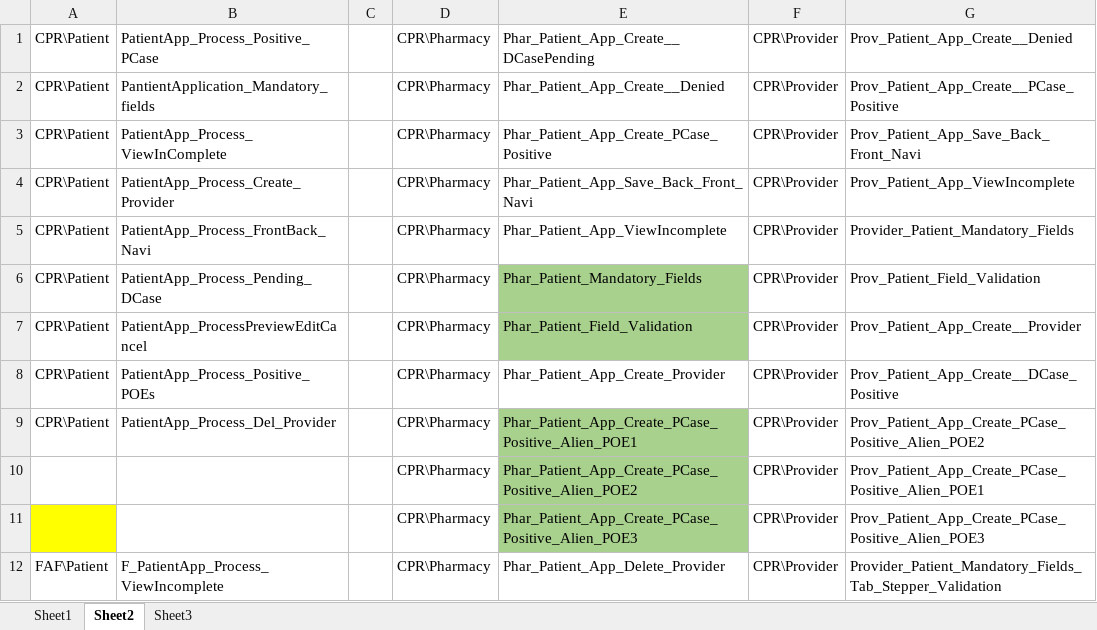
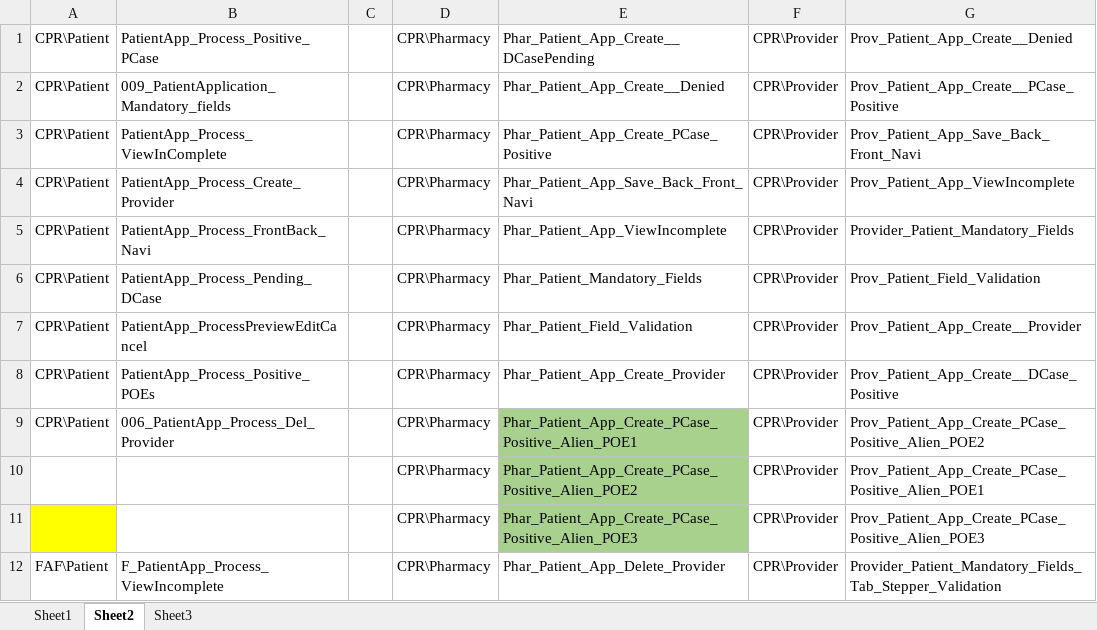
Before and after one commit to sbabupresidency1/fipsar_automation, an Excel workbook: QA/testcases/TestCaseExeSheet.xlsx, sheet Sheet2, drawn as a sheet; only a part is shown; values as stored, in another font and other column widths than the file's, no borders; the diff names each change by its address in the sheet, - before the commit and + after, or states it on an @@ line.

```diff
--- a/QA/testcases/TestCaseExeSheet.xlsx (sheet Sheet2)
+++ b/QA/testcases/TestCaseExeSheet.xlsx (sheet Sheet2)
-B2: PantientApplication_Mandatory_fields
+B2: 009_PatientApplication_Mandatory_fields
-E6:E7 fill: #A9D18E
+E6:E7 fill: none
-B9: PatientApp_Process_Del_Provider
+B9: 006_PatientApp_Process_Del_Provider
```
Also changed, not shown: sheet Sheet1, QA/testcases/CPR/Patient/006_PatientApp_Process_Del_Provider.xlsx, QA/testcases/CPR/Patient/009_PatientApplication_Mandatory_fields.xlsx, 26 other files.
